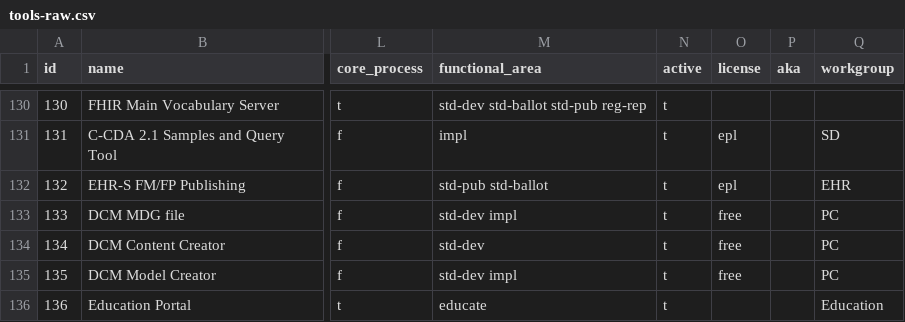
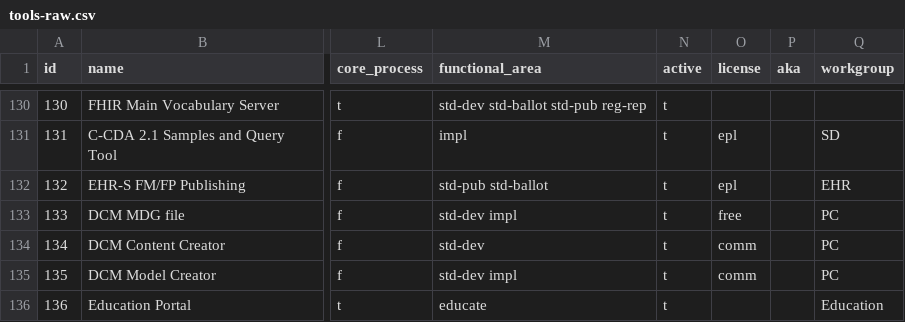
Before and after one commit to HL7/hl7-tools, a CSV file: db/data-conversion/tools-raw.csv, drawn as a sheet; only a part is shown, gaps mark what is left out; the diff covers the shown part only; the diff names each change by its address in the sheet, - before the commit and + after, or states it on an @@ line.

```diff
--- a/db/data-conversion/tools-raw.csv
+++ b/db/data-conversion/tools-raw.csv
-O134:O135 (license): free
+O134:O135 (license): comm
```
Also changed, not shown: 4 edited cells elsewhere in this file, db/data-conversion/tools.csv, db/load-data/02-01-tools.csv, 14 other files.
